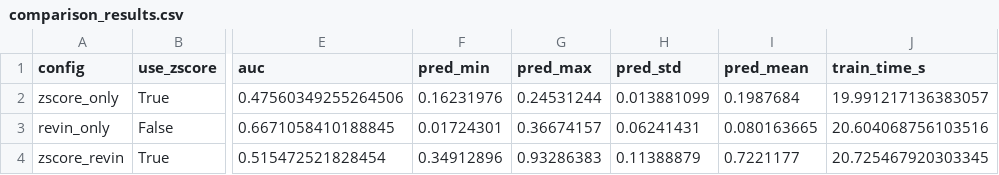
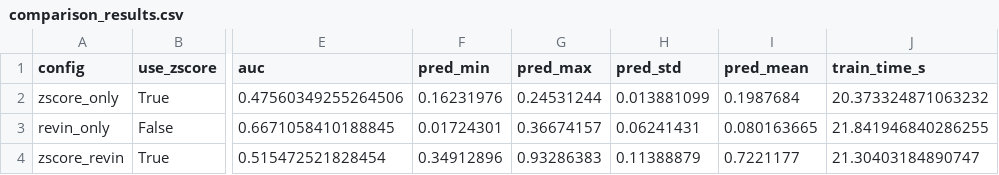
Before and after one commit to J0nd1sk/financial_ts_scaling, a CSV file: outputs/revin_comparison/comparison_results.csv, drawn as a sheet; only a part is shown, gaps mark what is left out; the diff names each change by its address in the sheet, - before the commit and + after, or states it on an @@ line.

```diff
--- a/outputs/revin_comparison/comparison_results.csv
+++ b/outputs/revin_comparison/comparison_results.csv
-J2 (train_time_s): 19.991217136383057
+J2 (train_time_s): 20.373324871063232
-J3 (train_time_s): 20.604068756103516
+J3 (train_time_s): 21.841946840286255
-J4 (train_time_s): 20.725467920303345
+J4 (train_time_s): 21.30403184890747
```
Also changed, not shown: 50 other files.
